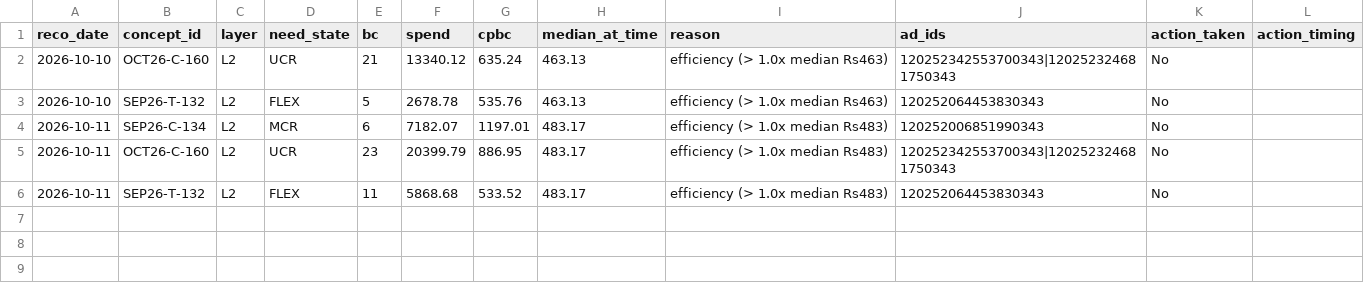
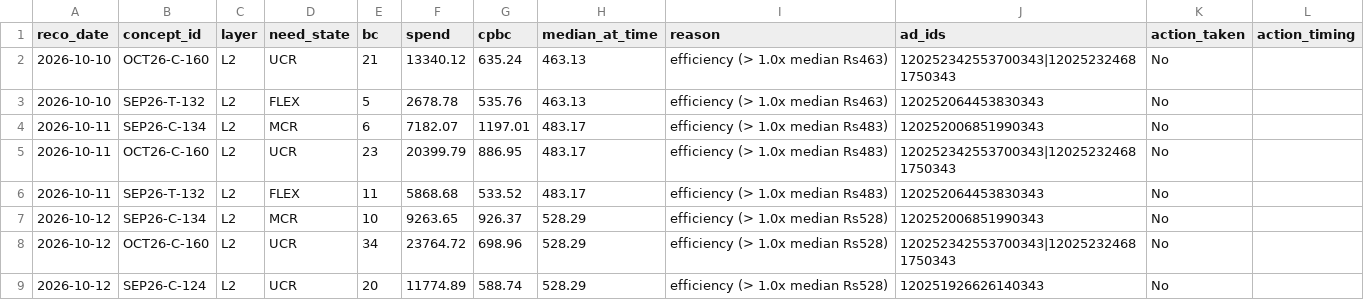
Before and after one commit to nikhilkajaria/wiom-rule-pass, a CSV file: rmkt_kill_action_log.csv, drawn as a sheet.

```diff
--- a/rmkt_kill_action_log.csv
+++ b/rmkt_kill_action_log.csv
@@ -6 +6,4 @@ reco_date,concept_id,layer,need_state,bc,spend,cpbc,median_at_time,reason,ad_ids
 2026-10-11,SEP26-T-132,L2,FLEX,11,5868.68,533.52,483.17,efficiency (> 1.0x median Rs483),120252064453830343,No,
+2026-10-12,SEP26-C-134,L2,MCR,10,9263.65,926.37,528.29,efficiency (> 1.0x median Rs528),120252006851990343,No,
+2026-10-12,OCT26-C-160,L2,UCR,34,23764.72,698.96,528.29,efficiency (> 1.0x median Rs528),120252342553700343|120252324681750343,No,
+2026-10-12,SEP26-C-124,L2,UCR,20,11774.89,588.74,528.29,efficiency (> 1.0x median Rs528),120251926626140343,No,
```
Also changed, not shown: 2 other files.
